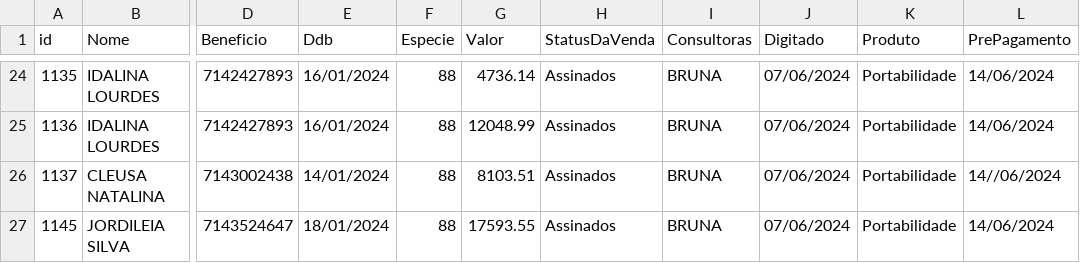
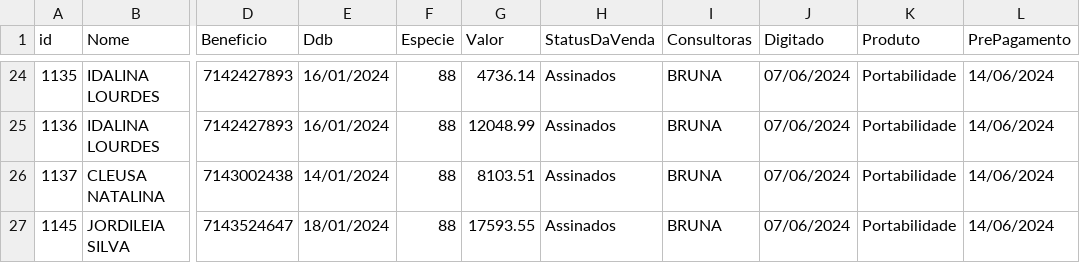
Before and after one commit to sousas2ds/clientes, a CSV file: clientes-bruna.csv, drawn as a sheet; only a part is shown, gaps mark what is left out; the diff names each change by its address in the sheet, - before the commit and + after, or states it on an @@ line.

Commit message:
Atualizando clientes-bruna.csv

```diff
--- a/clientes-bruna.csv
+++ b/clientes-bruna.csv
-L26 (PrePagamento): 14//06/2024
+L26 (PrePagamento): 14/06/2024
```
